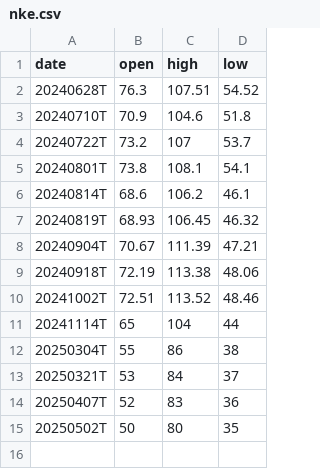
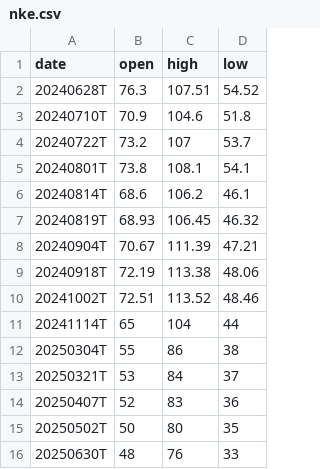
Before and after one commit to alessiofx/ml-iv, a CSV file: data/nke.csv, drawn as a sheet.

Commit message:
Update nke.csv

```diff
--- a/data/nke.csv
+++ b/data/nke.csv
@@ -15 +15,2 @@ date,open,high,low
 20250502T,50,80,35
+20250630T,48,76,33
```
